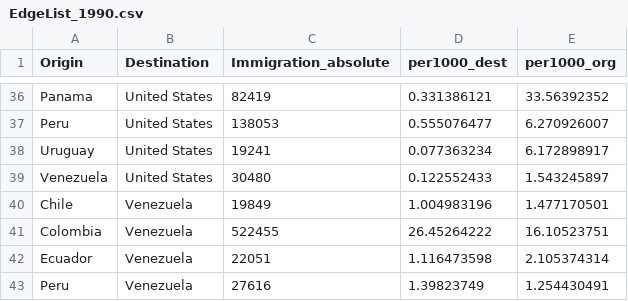
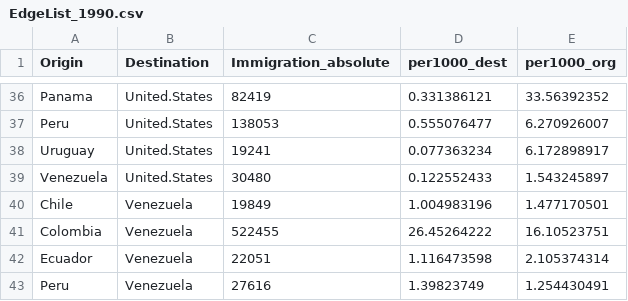
Before and after one commit to jthebl/MigrationAmericas_NetworkAnalysis, a CSV file: Immigration_Networks/Constructing_Networks/Edgelists/EdgeList_1990.csv, drawn as a sheet; only a part is shown, gaps mark what is left out; the diff covers the shown part only; the diff names each change by its address in the sheet, - before the commit and + after, or states it on an @@ line.

```diff
--- a/Immigration_Networks/Constructing_Networks/Edgelists/EdgeList_1990.csv
+++ b/Immigration_Networks/Constructing_Networks/Edgelists/EdgeList_1990.csv
-B36:B39 (Destination): United States
+B36:B39 (Destination): United.States
```
Also changed, not shown: 22 edited cells elsewhere in this file, Immigration_Networks/Constructing_Networks/Edgelists/EdgeList_2000.csv, Immigration_Networks/Constructing_Networks/Edgelists/EdgeList_2010.csv, 1 other file.
